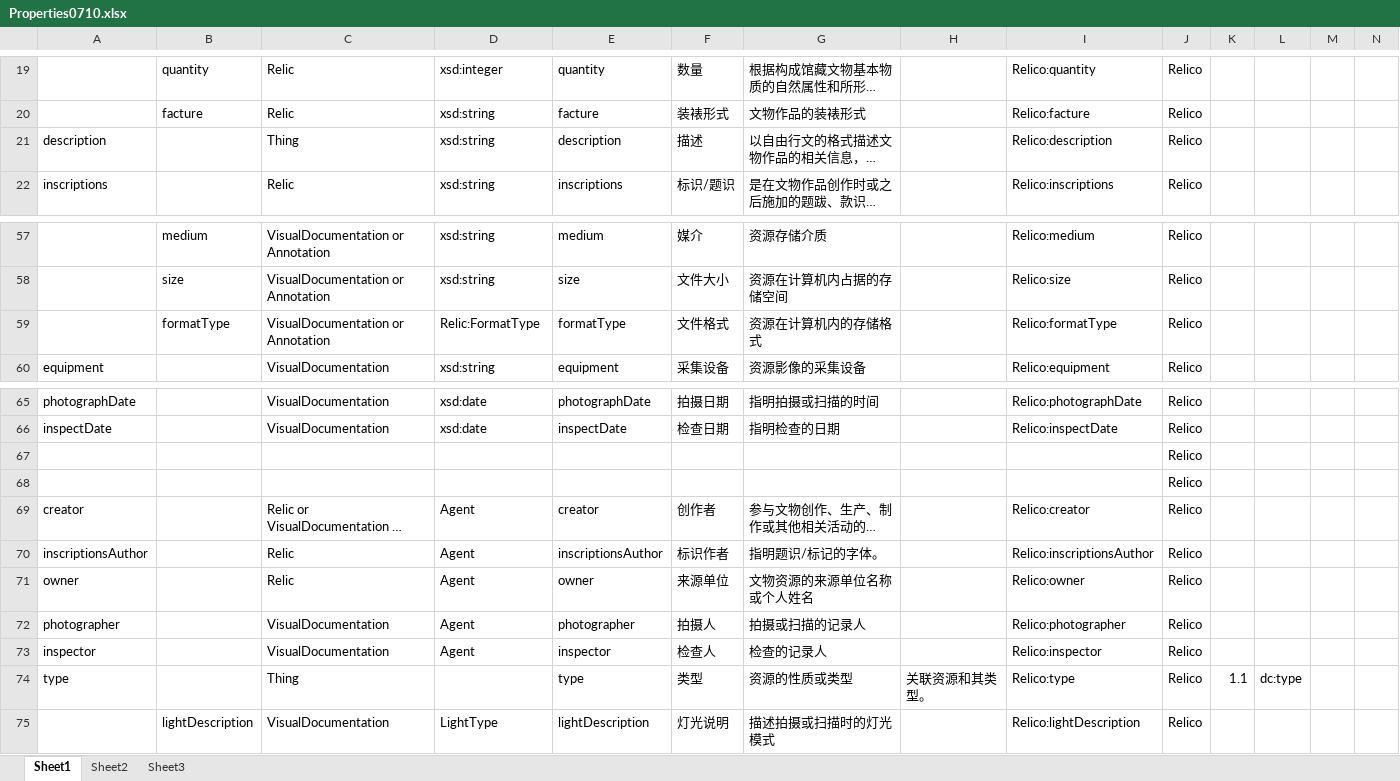
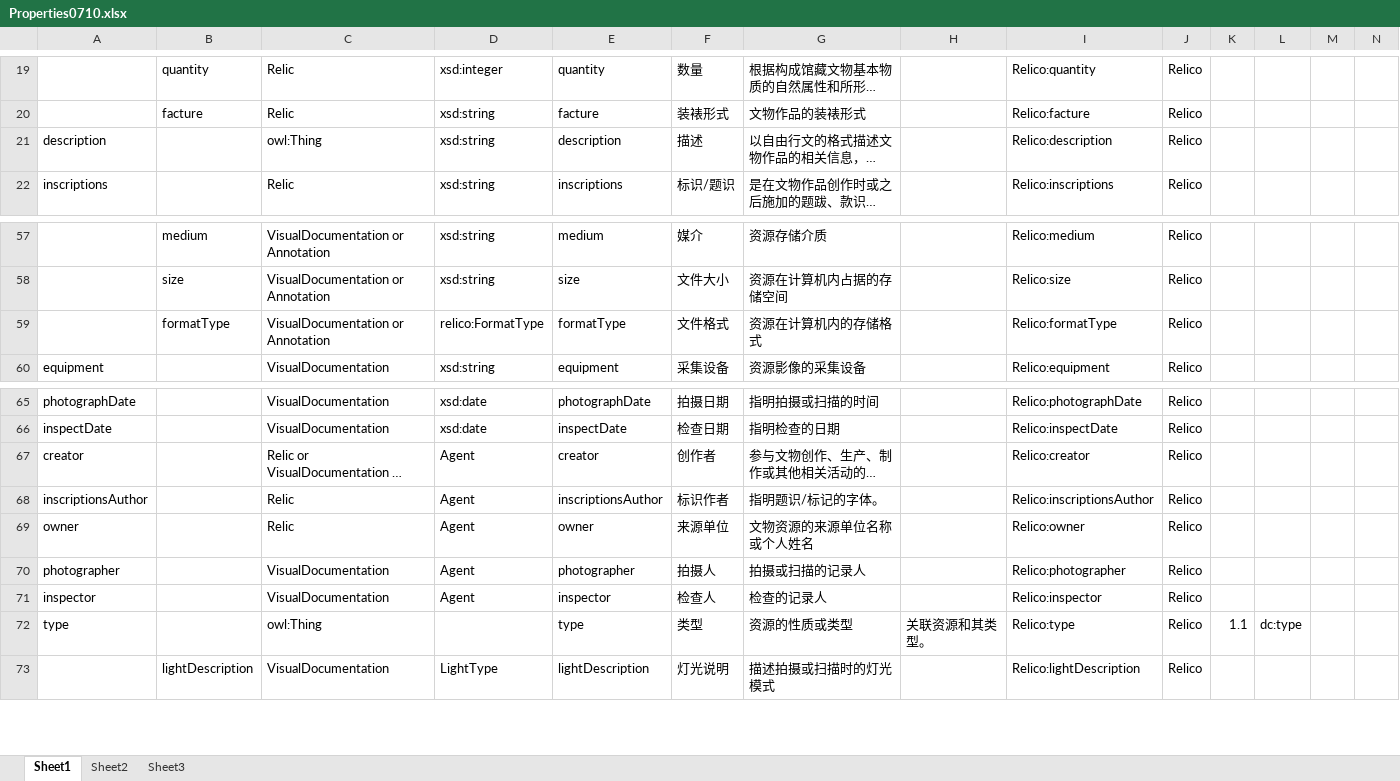
Before and after one commit to JohnKobe/virtual, an Excel workbook: ontology/Properties0710.xlsx, sheet Sheet1, drawn as a sheet; only a part is shown, gaps mark what is left out; long unchanged cells end in …; values as stored, in another font and other column widths than the file's, no borders; removed rows and columns are numbered as before the commit, all else as after; the diff covers the shown part only; the diff names each change by its address in the sheet, - before the commit and + after, or states it on an @@ line.

Commit message:
error fixed
1 the prefix of our ontology name space has been set to "relico"
2 correct some spelling error
3 In the properties definition file, undefined classes in domain and
range column are highlight with red color.
4 set arbitrary legal value( readable prefix-localName form) to
attribute "isDefinedBy".

```diff
--- a/ontology/Properties0710.xlsx (sheet Sheet1)
+++ b/ontology/Properties0710.xlsx (sheet Sheet1)
-C21: Thing
+C21: owl:Thing
-D59: Relic:FormatType
+D59: relico:FormatType
-row 67:  |  |  |  |  |  |  |  |  | Relico
-row 68:  |  |  |  |  |  |  |  |  | Relico
-C72: Thing
+C72: owl:Thing
```
Also changed, not shown: 8 edited cells and cell formats elsewhere in this sheet, formulas that keep their value, 1 other file.
